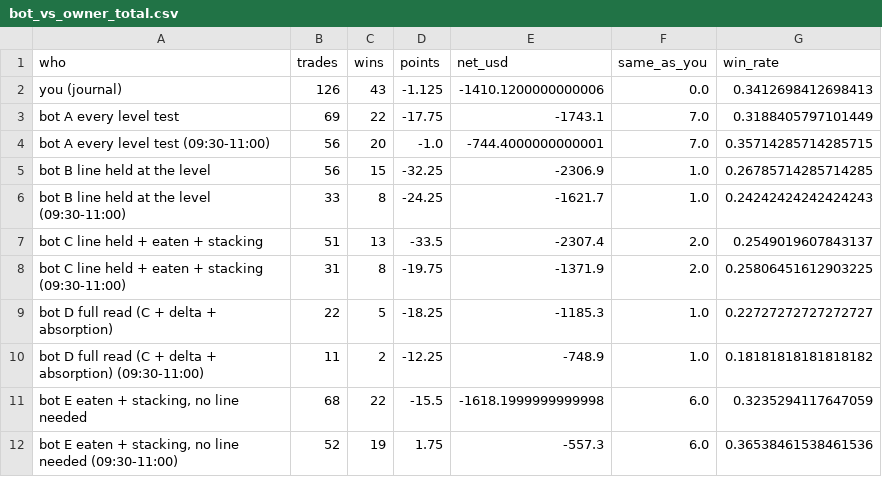
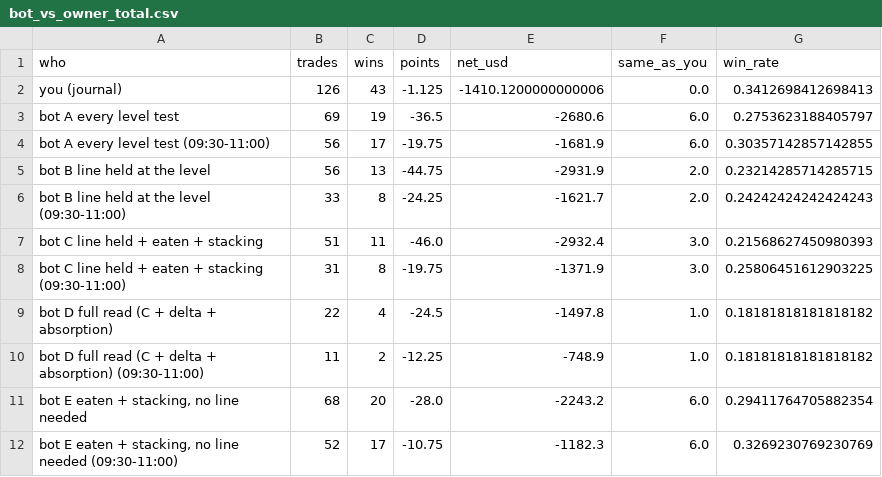
Before and after one commit to acastro2claude/tradingbot, a CSV file: research/results/journal/bot_vs_owner_total.csv, drawn as a sheet.

```diff
--- a/research/results/journal/bot_vs_owner_total.csv
+++ b/research/results/journal/bot_vs_owner_total.csv
@@ -2,11 +2,11 @@ who,trades,wins,points,net_usd,same_as_you,win_rate
 you (journal),126,43,-1.125,-1410.1200000000006,0.0,0.3412698412698413
-bot A every level test,69,22,-17.75,-1743.1,7.0,0.3188405797101449
-bot A every level test (09:30-11:00),56,20,-1.0,-744.4000000000001,7.0,0.35714285714285715
-bot B line held at the level,56,15,-32.25,-2306.9,1.0,0.26785714285714285
-bot B line held at the level (09:30-11:00),33,8,-24.25,-1621.7,1.0,0.24242424242424243
-bot C line held + eaten + stacking,51,13,-33.5,-2307.4,2.0,0.2549019607843137
-bot C line held + eaten + stacking (09:30-11:00),31,8,-19.75,-1371.9,2.0,0.25806451612903225
-bot D full read (C + delta + absorption),22,5,-18.25,-1185.3,1.0,0.22727272727272727
+bot A every level test,69,19,-36.5,-2680.6,6.0,0.2753623188405797
+bot A every level test (09:30-11:00),56,17,-19.75,-1681.9,6.0,0.30357142857142855
+bot B line held at the level,56,13,-44.75,-2931.9,2.0,0.23214285714285715
+bot B line held at the level (09:30-11:00),33,8,-24.25,-1621.7,2.0,0.24242424242424243
+bot C line held + eaten + stacking,51,11,-46.0,-2932.4,3.0,0.21568627450980393
+bot C line held + eaten + stacking (09:30-11:00),31,8,-19.75,-1371.9,3.0,0.25806451612903225
+bot D full read (C + delta + absorption),22,4,-24.5,-1497.8,1.0,0.18181818181818182
 bot D full read (C + delta + absorption) (09:30-11:00),11,2,-12.25,-748.9,1.0,0.18181818181818182
-"bot E eaten + stacking, no line needed",68,22,-15.5,-1618.1999999999998,6.0,0.3235294117647059
-"bot E eaten + stacking, no line needed (09:30-11:00)",52,19,1.75,-557.3,6.0,0.36538461538461536
+"bot E eaten + stacking, no line needed",68,20,-28.0,-2243.2,6.0,0.29411764705882354
+"bot E eaten + stacking, no line needed (09:30-11:00)",52,17,-10.75,-1182.3,6.0,0.3269230769230769
```
Also changed, not shown: research/results/journal/exit_study_bot_vs_owner.csv, research/results/journal/exit_study_summary.csv, 25 other files.
